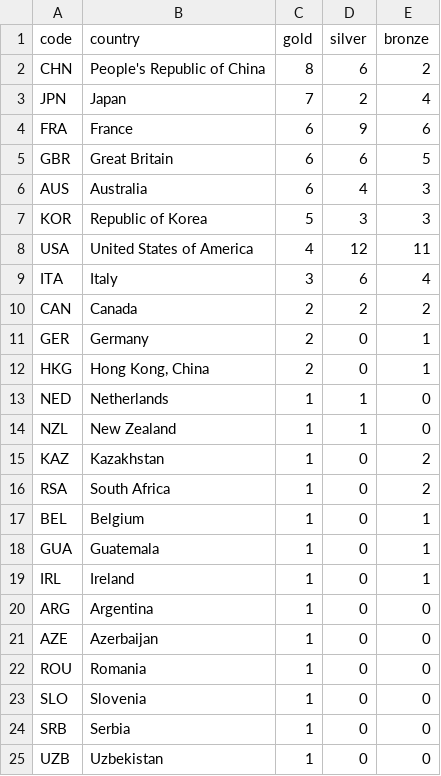
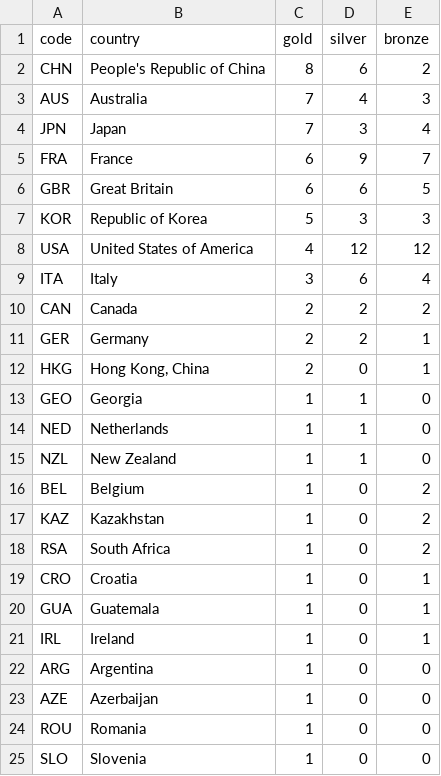
Before and after one commit to taniki/paris2024-data, a CSV file: datasets/medal_countries.wide.csv, drawn as a sheet; only a part is shown; the shorter side is filled out with more unchanged rows; the diff covers the shown part only.

```diff
--- a/datasets/medal_countries.wide.csv
+++ b/datasets/medal_countries.wide.csv
@@ -2,17 +2,19 @@ code,country,gold,silver,bronze
 CHN,People's Republic of China,8,6,2
-JPN,Japan,7,2,4
-FRA,France,6,9,6
+AUS,Australia,7,4,3
+JPN,Japan,7,3,4
+FRA,France,6,9,7
 GBR,Great Britain,6,6,5
-AUS,Australia,6,4,3
 KOR,Republic of Korea,5,3,3
-USA,United States of America,4,12,11
+USA,United States of America,4,12,12
 ITA,Italy,3,6,4
 CAN,Canada,2,2,2
-GER,Germany,2,0,1
+GER,Germany,2,2,1
 HKG,"Hong Kong, China",2,0,1
+GEO,Georgia,1,1,0
 NED,Netherlands,1,1,0
 NZL,New Zealand,1,1,0
+BEL,Belgium,1,0,2
 KAZ,Kazakhstan,1,0,2
 RSA,South Africa,1,0,2
-BEL,Belgium,1,0,1
+CRO,Croatia,1,0,1
 GUA,Guatemala,1,0,1
```
Also changed, not shown: 1 added row, 1 removed row and 2 edited cells elsewhere in this file, datasets/medal_countries.long.csv, extras/ioc_countries.csv.
